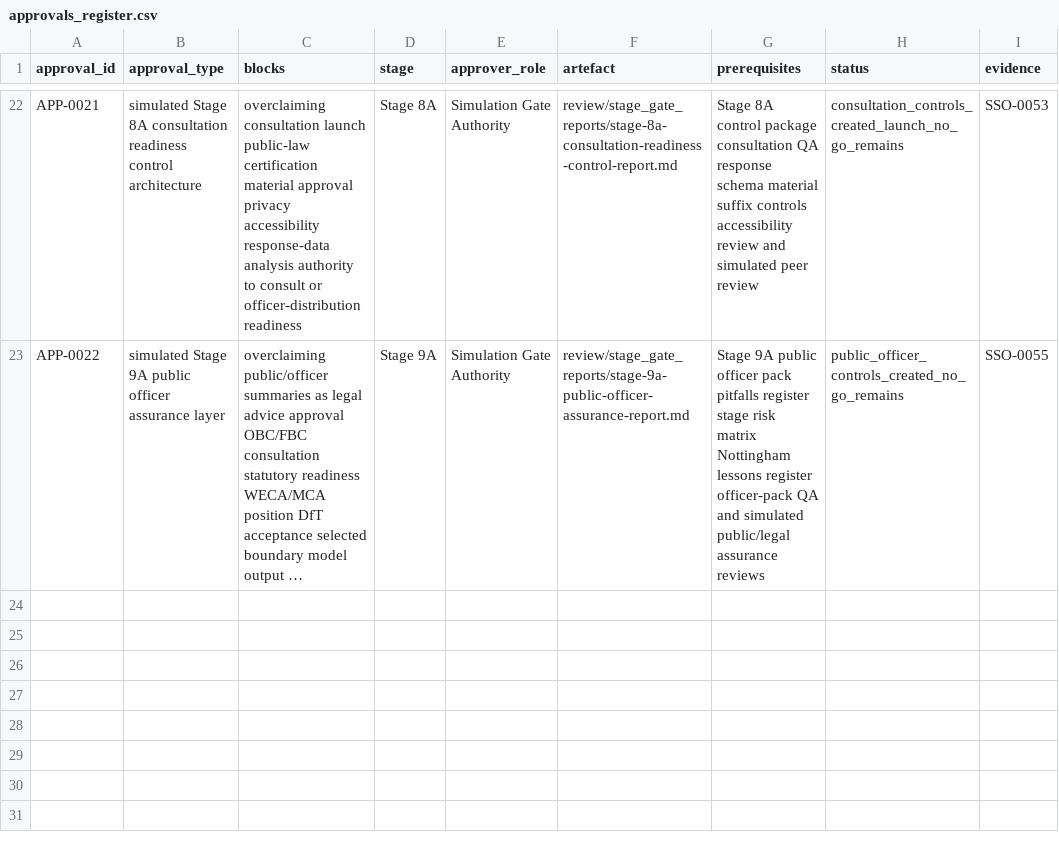
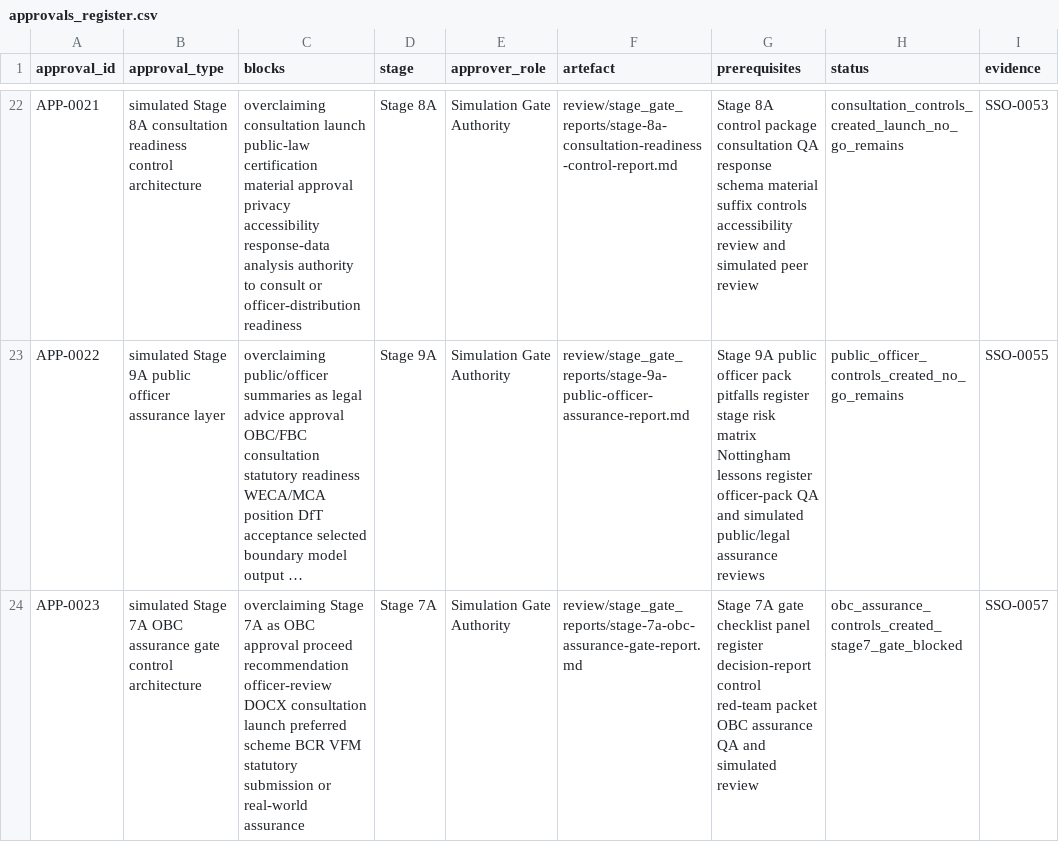
Before and after one commit to awjreynolds/bristol-wpl, a CSV file: governance/approvals_register.csv, drawn as a sheet; only a part is shown, gaps mark what is left out; long unchanged cells end in …; the diff names each change by its address in the sheet, - before the commit and + after, or states it on an @@ line.

```diff
--- a/governance/approvals_register.csv
+++ b/governance/approvals_register.csv
+row 24: APP-0023 | simulated Stage 7A OBC assurance gate control architecture | overclaiming Stage 7A as OBC approval proceed recommendation officer-review DOCX consultation launch preferred scheme BCR VFM statutory submission or real-world assurance | Stage 7A | Simulation Gate Authority | review/stage_gate_reports/stage-7a-obc-assurance-gate-report.md | Stage 7A gate checklist panel register decision-report control red-team packet OBC assurance QA and simulated review | obc_assurance_controls_created_stage7_gate_blocked | SSO-0057
```
Also changed, not shown: evidence/claim_evidence_matrix.csv, governance/decision_log.csv, 28 other files.
